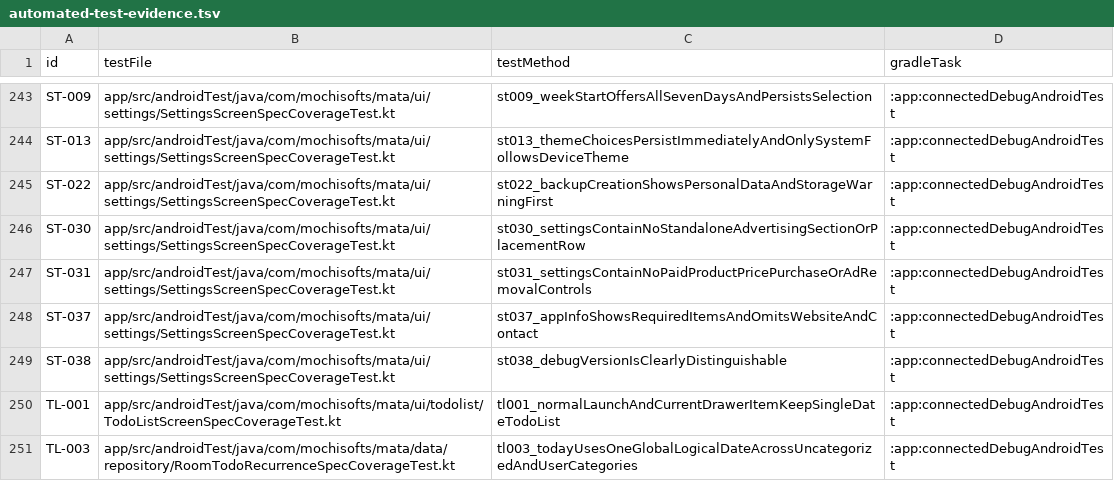
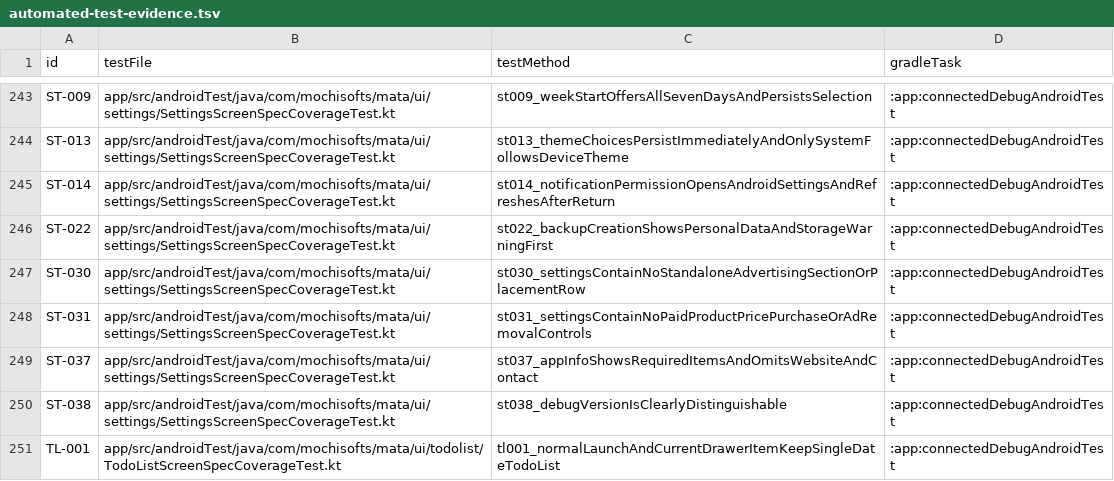
Before and after one commit to Sakemotti/MATA, a TSV file: .agents/test-specs/automated-test-evidence.tsv, drawn as a sheet; only a part is shown, gaps mark what is left out; the shorter side is filled out with more unchanged rows.

Commit message:
test: automate notification permission settings

```diff
--- a/.agents/test-specs/automated-test-evidence.tsv
+++ b/.agents/test-specs/automated-test-evidence.tsv
@@ -244,2 +244,3 @@ ST-009	app/src/androidTest/java/com/mochisofts/mata/ui/settings/SettingsScreenSp
 ST-013	app/src/androidTest/java/com/mochisofts/mata/ui/settings/SettingsScreenSpecCoverageTest.kt	st013_themeChoicesPersistImmediatelyAndOnlySystemFollowsDeviceTheme	:app:connectedDebugAndroidTest
+ST-014	app/src/androidTest/java/com/mochisofts/mata/ui/settings/SettingsScreenSpecCoverageTest.kt	st014_notificationPermissionOpensAndroidSettingsAndRefreshesAfterReturn	:app:connectedDebugAndroidTest
 ST-022	app/src/androidTest/java/com/mochisofts/mata/ui/settings/SettingsScreenSpecCoverageTest.kt	st022_backupCreationShowsPersonalDataAndStorageWarningFirst	:app:connectedDebugAndroidTest
```
Also changed, not shown: .agents/test-specs/initial-release-assignments.tsv, .agents/test-specs/initial-release-results.tsv, 5 other files.
